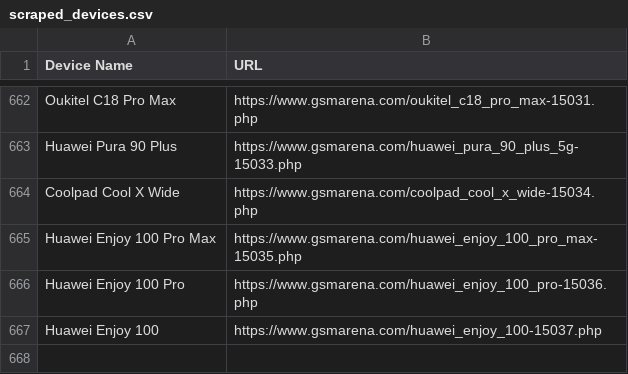
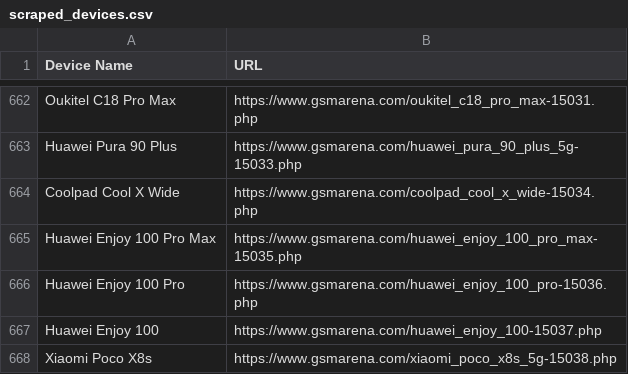
Before and after one commit to fahimpyto/ZuZu_autobot, a CSV file: scraped_devices.csv, drawn as a sheet; only a part is shown, gaps mark what is left out; the diff names each change by its address in the sheet, - before the commit and + after, or states it on an @@ line.

```diff
--- a/scraped_devices.csv
+++ b/scraped_devices.csv
+row 668: Xiaomi Poco X8s | https://www.gsmarena.com/xiaomi_poco_x8s_5g-15038.php
```
Also changed, not shown: 3 other files.
